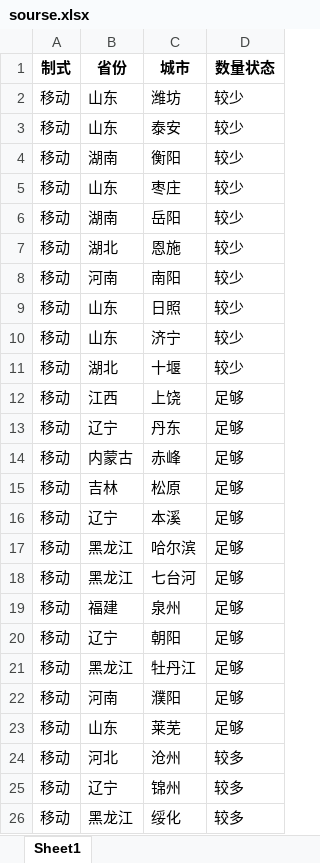
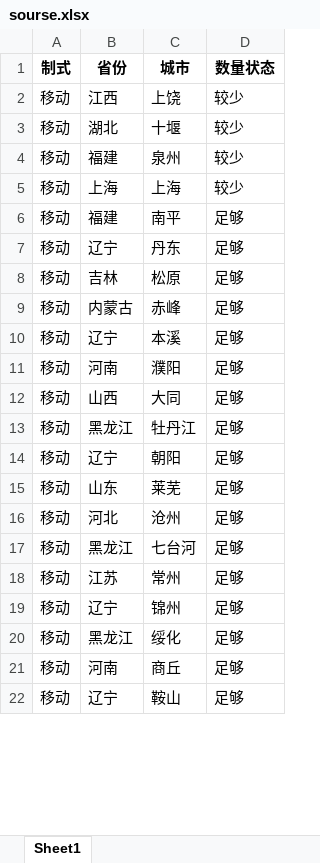
Before and after one commit to Dirichelet/Dirichelet.github.io, an Excel workbook: data/sourse.xlsx, sheet Sheet1, drawn as a sheet; only a part is shown; values as stored, in another font and other column widths than the file's, no borders; removed rows and columns are numbered as before the commit, all else as after; the diff covers the shown part only; the diff names each change by its address in the sheet, - before the commit and + after, or states it on an @@ line.

```diff
--- a/data/sourse.xlsx (sheet Sheet1)
+++ b/data/sourse.xlsx (sheet Sheet1)
-B2 (省份): 山东
+B2 (省份): 江西
-C2 (城市): 潍坊
+C2 (城市): 上饶
-row 3: 移动 | 山东 | 泰安 | 较少
-row 4: 移动 | 湖南 | 衡阳 | 较少
-row 5: 移动 | 山东 | 枣庄 | 较少
-row 6: 移动 | 湖南 | 岳阳 | 较少
-row 7: 移动 | 湖北 | 恩施 | 较少
-row 8: 移动 | 河南 | 南阳 | 较少
-row 9: 移动 | 山东 | 日照 | 较少
-row 10: 移动 | 山东 | 济宁 | 较少
+row 4: 移动 | 福建 | 泉州 | 较少
+row 5: 移动 | 上海 | 上海 | 较少
-B6 (省份): 江西
+B6 (省份): 福建
-C6 (城市): 上饶
+C6 (城市): 南平
@@ row 15 moved to row 8: 移动 @@
+row 11: 移动 | 河南 | 濮阳 | 足够
+row 12: 移动 | 山西 | 大同 | 足够
-C13 (城市): 哈尔滨
+C13 (城市): 牡丹江
+row 14: 移动 | 辽宁 | 朝阳 | 足够
+row 15: 移动 | 山东 | 莱芜 | 足够
+row 16: 移动 | 河北 | 沧州 | 足够
-B18 (省份): 福建
+B18 (省份): 江苏
-C18 (城市): 泉州
+C18 (城市): 常州
-C19 (城市): 朝阳
+C19 (城市): 锦州
-C20 (城市): 牡丹江
+C20 (城市): 绥化
-C21 (城市): 濮阳
+C21 (城市): 商丘
-B22 (省份): 山东
+B22 (省份): 辽宁
-C22 (城市): 莱芜
+C22 (城市): 鞍山
-row 24: 移动 | 河北 | 沧州 | 较多
-row 25: 移动 | 辽宁 | 锦州 | 较多
-row 26: 移动 | 黑龙江 | 绥化 | 较多
```
Also changed, not shown: 5 added rows, 14 removed rows, 22 moved rows and 7 edited cells elsewhere in this sheet, 1 other file.
